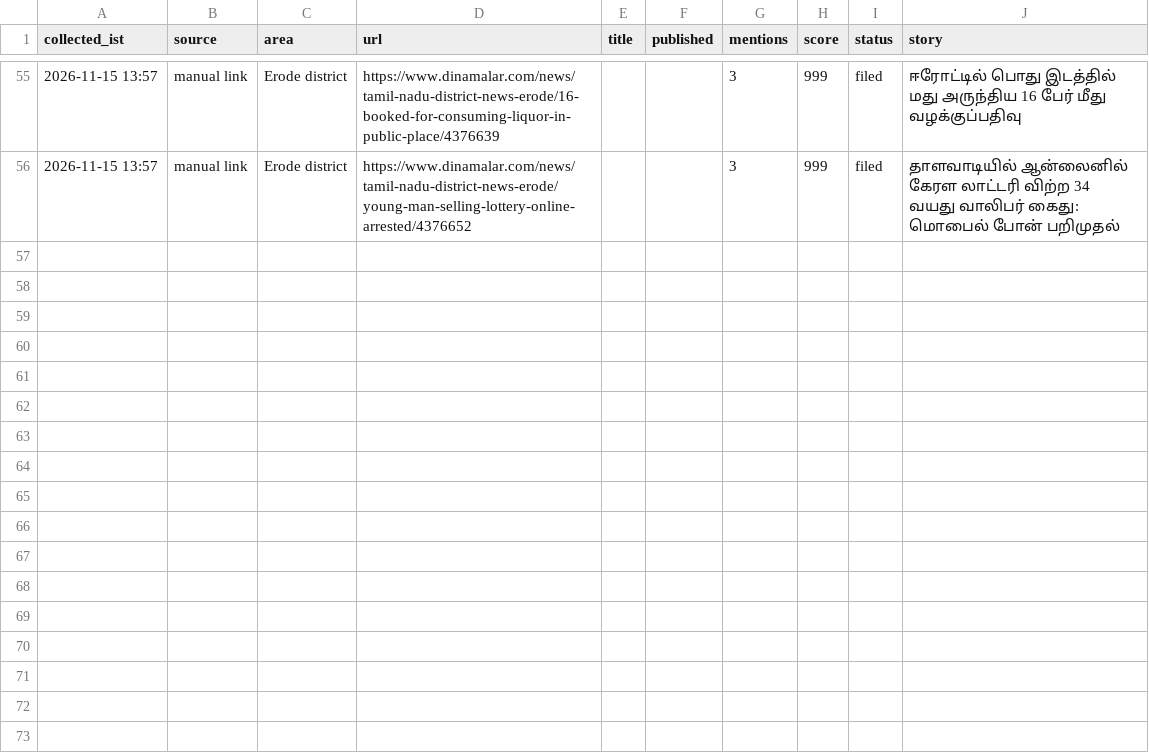
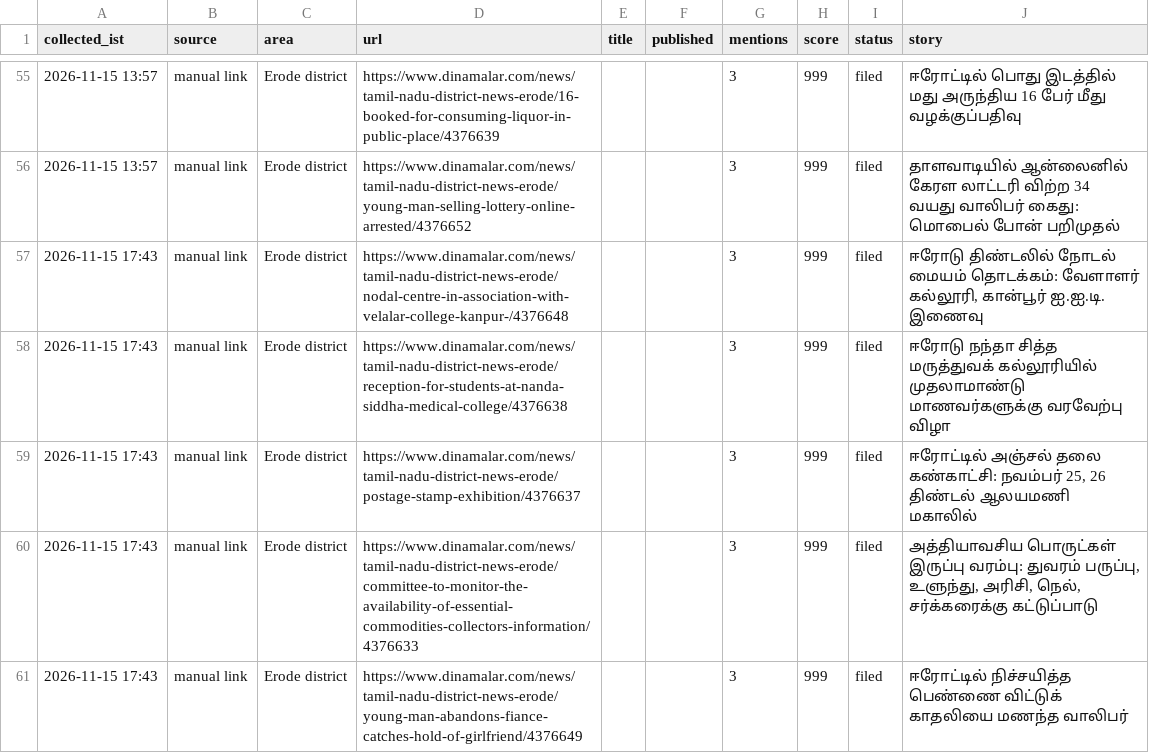
Before and after one commit to news360-tn/erode360-autopost, a CSV file: research_free/archive/2026-11.csv, drawn as a sheet; only a part is shown, gaps mark what is left out; the diff names each change by its address in the sheet, - before the commit and + after, or states it on an @@ line.

```diff
--- a/research_free/archive/2026-11.csv
+++ b/research_free/archive/2026-11.csv
+row 57: 2026-11-15 17:43 | manual link | Erode district | https://www.dinamalar.com/news/tamil-nadu-district-news-erode/nodal-centre-in-association-with-velalar-college-kanpur-/4376648 |  |  | 3 | 999 | filed | ஈரோடு திண்டலில் நோடல் மையம் தொடக்கம்: வேளாளர் கல்லூரி, கான்பூர் ஐ.ஐ.டி. இணைவு
+row 58: 2026-11-15 17:43 | manual link | Erode district | https://www.dinamalar.com/news/tamil-nadu-district-news-erode/reception-for-students-at-nanda-siddha-medical-college/4376638 |  |  | 3 | 999 | filed | ஈரோடு நந்தா சித்த மருத்துவக் கல்லூரியில் முதலாமாண்டு மாணவர்களுக்கு வரவேற்பு விழா
+row 59: 2026-11-15 17:43 | manual link | Erode district | https://www.dinamalar.com/news/tamil-nadu-district-news-erode/postage-stamp-exhibition/4376637 |  |  | 3 | 999 | filed | ஈரோட்டில் அஞ்சல் தலை கண்காட்சி: நவம்பர் 25, 26 திண்டல் ஆலயமணி மகாலில்
+row 60: 2026-11-15 17:43 | manual link | Erode district | https://www.dinamalar.com/news/tamil-nadu-district-news-erode/committee-to-monitor-the-availability-of-essential-commodities-collectors-information/4376633 |  |  | 3 | 999 | filed | அத்தியாவசிய பொருட்கள் இருப்பு வரம்பு: துவரம் பருப்பு, உளுந்து, அரிசி, நெல், சர்க்கரைக்கு கட்டுப்பாடு
+row 61: 2026-11-15 17:43 | manual link | Erode district | https://www.dinamalar.com/news/tamil-nadu-district-news-erode/young-man-abandons-fiance-catches-hold-of-girlfriend/4376649 |  |  | 3 | 999 | filed | ஈரோட்டில் நிச்சயித்த பெண்ணை விட்டுக் காதலியை மணந்த வாலிபர்
```
Also changed, not shown: 6 other files.
